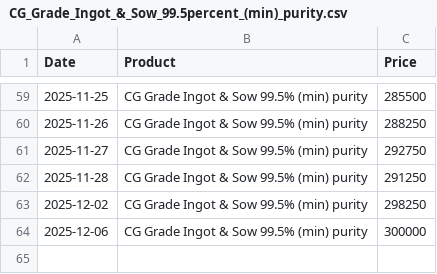
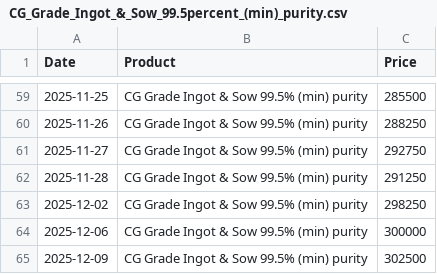
Before and after one commit to rahulmohamw/Hindalco-Aluminium-Rate-Download-R3, a CSV file: csv/CG_Grade_Ingot_&_Sow_99.5percent_(min)_purity.csv, drawn as a sheet; only a part is shown, gaps mark what is left out; the diff names each change by its address in the sheet, - before the commit and + after, or states it on an @@ line.

```diff
--- a/csv/CG_Grade_Ingot_&_Sow_99.5percent_(min)_purity.csv
+++ b/csv/CG_Grade_Ingot_&_Sow_99.5percent_(min)_purity.csv
+row 65: 2025-12-09 | CG Grade Ingot & Sow 99.5% (min) purity | 302500
```
Also changed, not shown: csv/Billets_(AA6063)_Dia_5__6_-_subject_to_availability.csv, csv/Billets_(AA6063)_Dia_7_8_&_9_-_subject_to_availability.csv, 4 other files.
